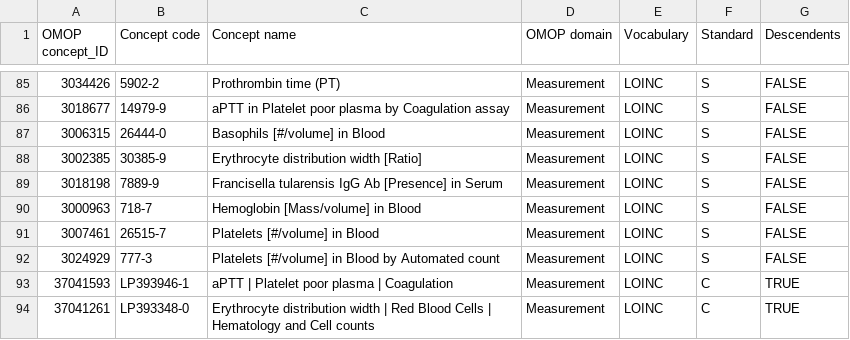
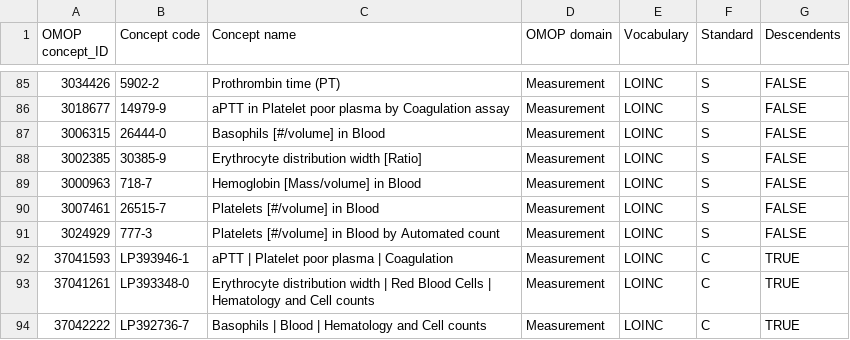
Before and after one commit to OHDSI/CureIdRegistry, a CSV file: CURE ID Concepts/OMOP_concept_list_parent_only.csv, drawn as a sheet; only a part is shown, gaps mark what is left out; the shorter side is filled out with more unchanged rows.

Commit message:
Update OMOP_concept_list_parent_only.csv

```diff
--- a/CURE ID Concepts/OMOP_concept_list_parent_only.csv
+++ b/CURE ID Concepts/OMOP_concept_list_parent_only.csv
@@ -88,3 +88,2 @@ OMOP concept_ID,Concept code,Concept name,OMOP domain,Vocabulary,Standard,Descen
 3002385,30385-9,Erythrocyte distribution width [Ratio],Measurement,LOINC,S,FALSE
-3018198,7889-9,Francisella tularensis IgG Ab [Presence] in Serum,Measurement,LOINC,S,FALSE
 3000963,718-7,Hemoglobin [Mass/volume] in Blood,Measurement,LOINC,S,FALSE
```
